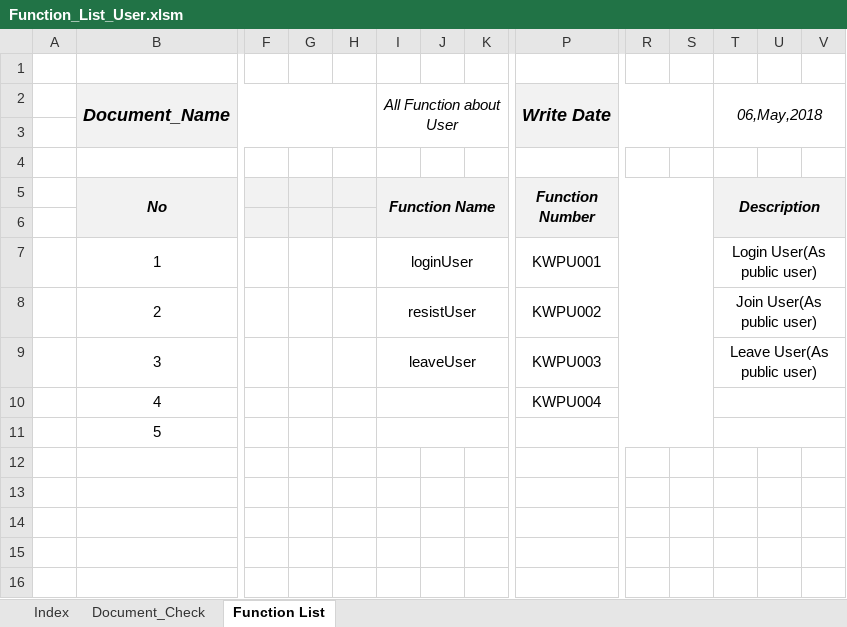
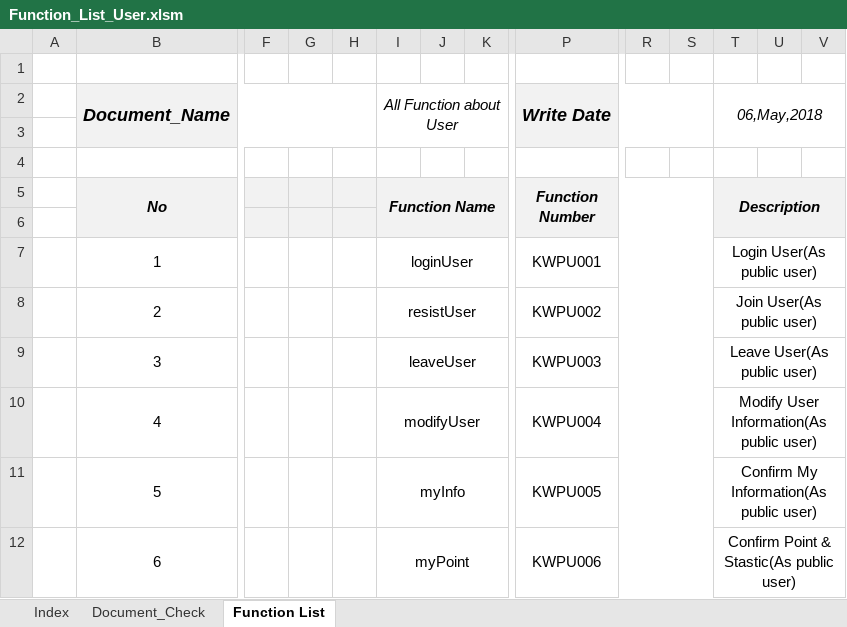
Before and after one commit to Rick00Kim/Kururu_Documents, an Excel workbook: Waxing_Ver_02_Documents/02_Specification/02_Detail Design Document/2.User/Function_List_User.xlsm, sheet Function List, drawn as a sheet; only a part is shown, gaps mark what is left out; values as stored, in another font and other column widths than the file's, no borders; removed rows and columns are numbered as before the commit, all else as after; rows hold the shown columns only; the diff names each change by its address in the sheet, - before the commit and + after, or states it on an @@ line.

Commit message:
180518 Documents Update

```diff
--- a/Waxing_Ver_02_Documents/02_Specification/02_Detail Design Document/2.User/Function_List_User.xlsm (sheet Function List)
+++ b/Waxing_Ver_02_Documents/02_Specification/02_Detail Design Document/2.User/Function_List_User.xlsm (sheet Function List)
-I10 (All Function about User): (empty)
+I10 (All Function about User): modifyUser
-T10 (06,May,2018): (empty)
+T10 (06,May,2018): Modify User Information(As public user)
-row 11:  | 5
+row 11:  | 5 |  |  |  | myInfo |  |  | KWPU005 |  |  | Confirm My Information(As public user)
+row 12:  | 6 |  |  |  | myPoint |  |  | KWPU006 |  |  | Confirm Point & Stastic(As public user)
```
Also changed, not shown: Waxing_Ver_02_Documents/02_Specification/02_Detail Design Document/1.Common/Function_List_Common.xlsm, Waxing_Ver_02_Documents/02_Specification/02_Detail Design Document/Detail_Design_Example.xlsm, 2 other files.
